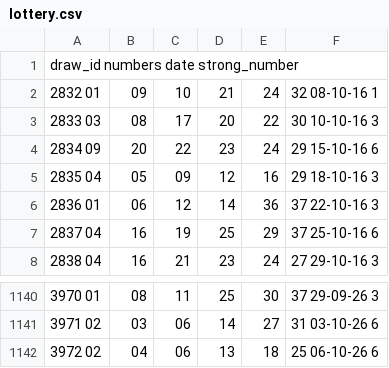
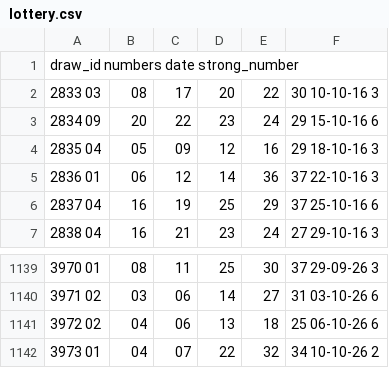
Before and after one commit to igalshih-prog/LREI, a CSV file: data/lottery.csv, drawn as a sheet; only a part is shown, gaps mark what is left out; removed rows and columns are numbered as before the commit, all else as after; the diff names each change by its address in the sheet, - before the commit and + after, or states it on an @@ line.

Commit message:
Refresh lottery dataset through draw 3973

```diff
--- a/data/lottery.csv
+++ b/data/lottery.csv
-row 2: 2832 01 | 09 | 10 | 21 | 24 | 32 08-10-16 1
+row 1142: 3973 01 | 04 | 07 | 22 | 32 | 34 10-10-26 2
```
